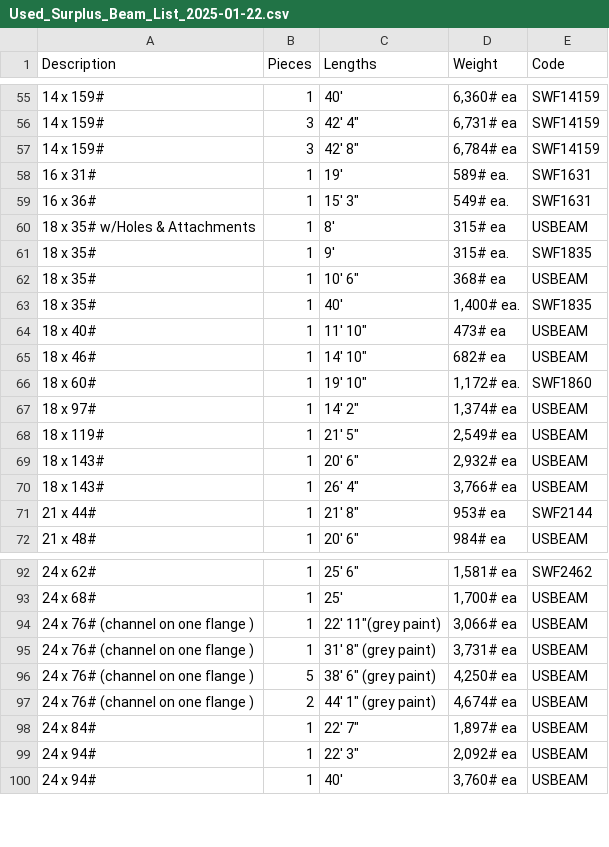
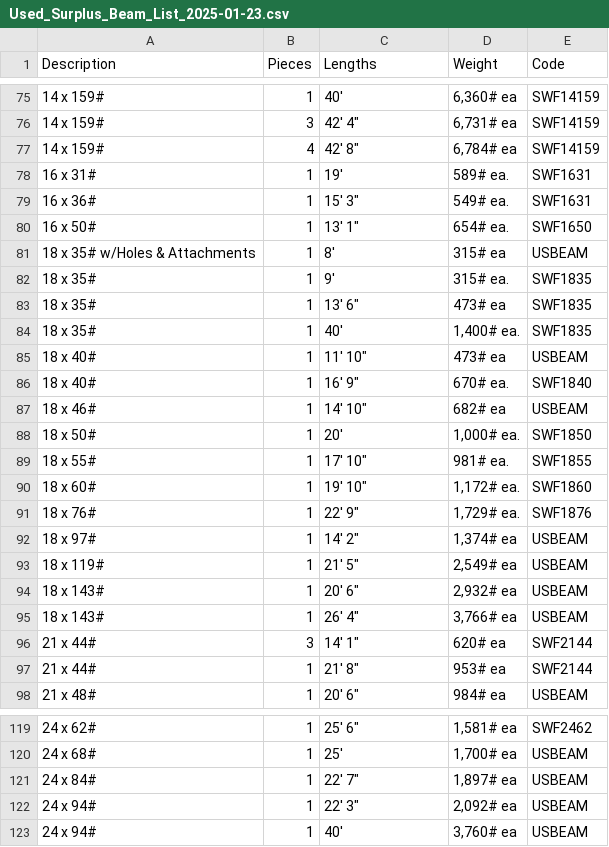
Before and after one commit to BrianTruong23/mit-test-steel, a CSV file: other_output/Used_Surplus_Beam_List_2025-01-23.csv (was other_output/Used_Surplus_Beam_List_2025-01-22.csv), drawn as a sheet; only a part is shown, gaps mark what is left out; the diff covers the shown part only.

```diff
--- a/other_output/Used_Surplus_Beam_List_2025-01-22.csv
+++ b/other_output/Used_Surplus_Beam_List_2025-01-23.csv
@@ -56,12 +76,17 @@ Description,Pieces,Lengths,Weight,Code
 14 x 159#,3,"42' 4""","6,731# ea",SWF14159
-14 x 159#,3,"42' 8""","6,784# ea",SWF14159
+14 x 159#,4,"42' 8""","6,784# ea",SWF14159
 16 x 31#,1,19',589# ea.,SWF1631
 16 x 36#,1,"15' 3""",549# ea.,SWF1631
+16 x 50#,1,"13' 1""",654# ea.,SWF1650
 18 x 35# w/Holes & Attachments,1,8',315# ea,USBEAM
 18 x 35#,1,9',315# ea.,SWF1835
-18 x 35#,1,"10' 6""",368# ea,USBEAM
+18 x 35#,1,"13' 6""",473# ea,SWF1835
 18 x 35#,1,40',"1,400# ea.",SWF1835
 18 x 40#,1,"11' 10""",473# ea,USBEAM
+18 x 40#,1,"16' 9""",670# ea.,SWF1840
 18 x 46#,1,"14' 10""",682# ea,USBEAM
+18 x 50#,1,20',"1,000# ea.",SWF1850
+18 x 55#,1,"17' 10""",981# ea.,SWF1855
 18 x 60#,1,"19' 10""","1,172# ea.",SWF1860
+18 x 76#,1,"22' 9""","1,729# ea.",SWF1876
 18 x 97#,1,"14' 2""","1,374# ea",USBEAM
@@ -70,2 +95,3 @@ Description,Pieces,Lengths,Weight,Code
 18 x 143#,1,"26' 4""","3,766# ea",USBEAM
+21 x 44#,3,"14' 1""",620# ea,SWF2144
 21 x 44#,1,"21' 8""",953# ea,SWF2144
@@ -93,6 +120,2 @@ Description,Pieces,Lengths,Weight,Code
 24 x 68#,1,25',"1,700# ea",USBEAM
-24 x 76# (channel on one flange ),1,"22' 11""(grey paint)","3,066# ea",USBEAM
-24 x 76# (channel on one flange ),1,"31' 8"" (grey paint)","3,731# ea",USBEAM
-24 x 76# (channel on one flange ),5,"38' 6"" (grey paint)","4,250# ea",USBEAM
-24 x 76# (channel on one flange ),2,"44' 1"" (grey paint)","4,674# ea",USBEAM
 24 x 84#,1,"22' 7""","1,897# ea",USBEAM
```
Also changed, not shown: 24 added rows and 1 edited cell elsewhere in this file, final_output/Updated_Processed_Used_Surplus_Beam_List_2025-01-23.csv, other_output/Processed_Used_Surplus_Beam_List_2025-01-23.csv, 2 other files.
